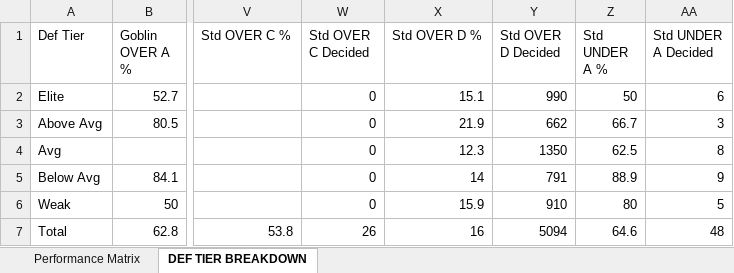
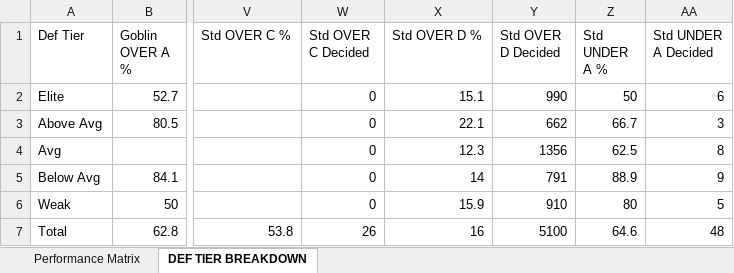
Before and after one commit to halekevi/nba-pipelines, an Excel workbook: ui_runner/templates/graded_analysis_tabs_2026-05-10.xlsx, sheet DEF TIER BREAKDOWN, drawn as a sheet; only a part is shown, gaps mark what is left out; values as stored, in another font and other column widths than the file's, no borders; the diff names each change by its address in the sheet, - before the commit and + after, or states it on an @@ line.

```diff
--- a/ui_runner/templates/graded_analysis_tabs_2026-05-10.xlsx (sheet DEF TIER BREAKDOWN)
+++ b/ui_runner/templates/graded_analysis_tabs_2026-05-10.xlsx (sheet DEF TIER BREAKDOWN)
-X3 (Std OVER D %): 21.9
+X3 (Std OVER D %): 22.1
-Y4 (Std OVER D Decided): 1350
+Y4 (Std OVER D Decided): 1356
-Y7 (Std OVER D Decided): 5094
+Y7 (Std OVER D Decided): 5100
```
Also changed, not shown: sheet Performance Matrix, 14 other files.
